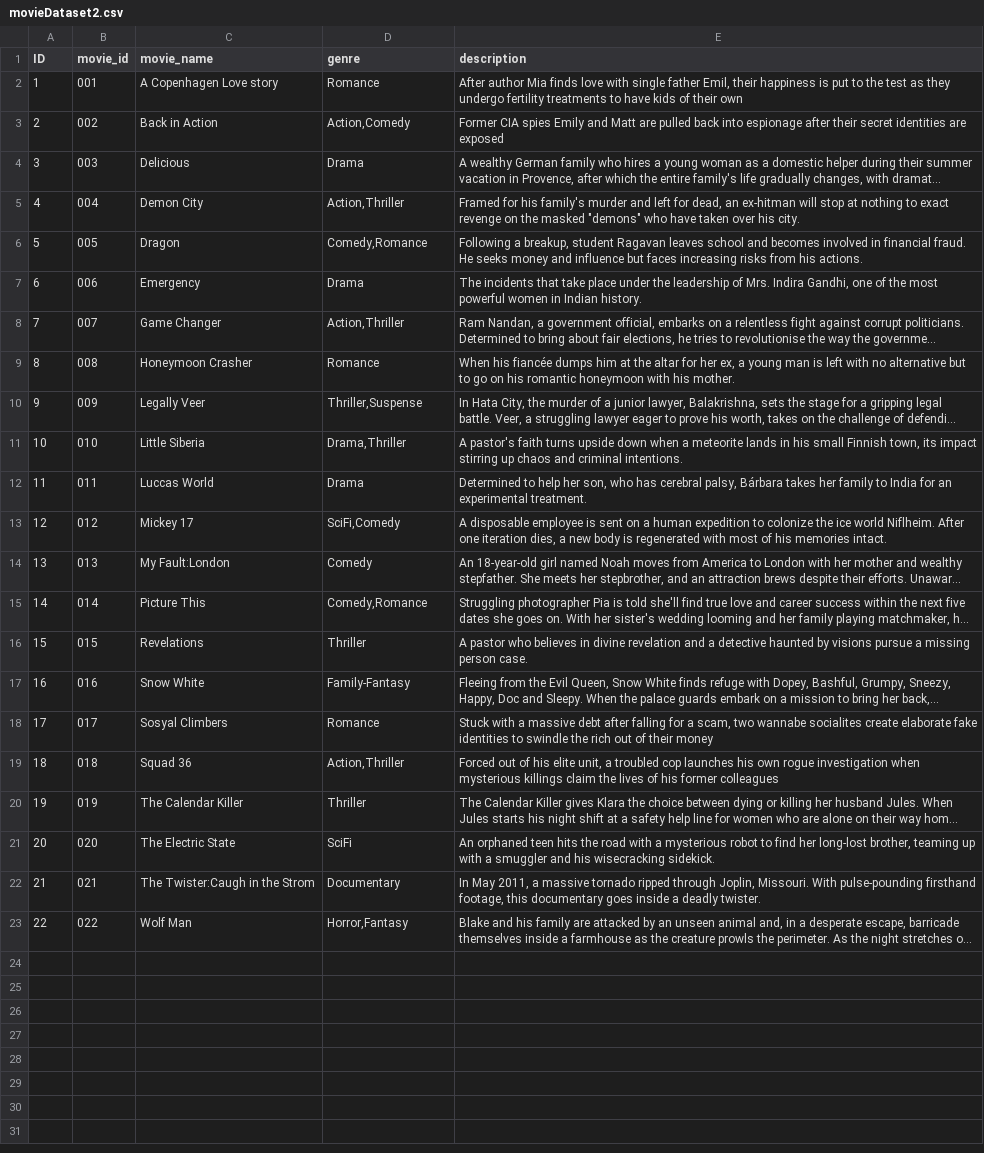
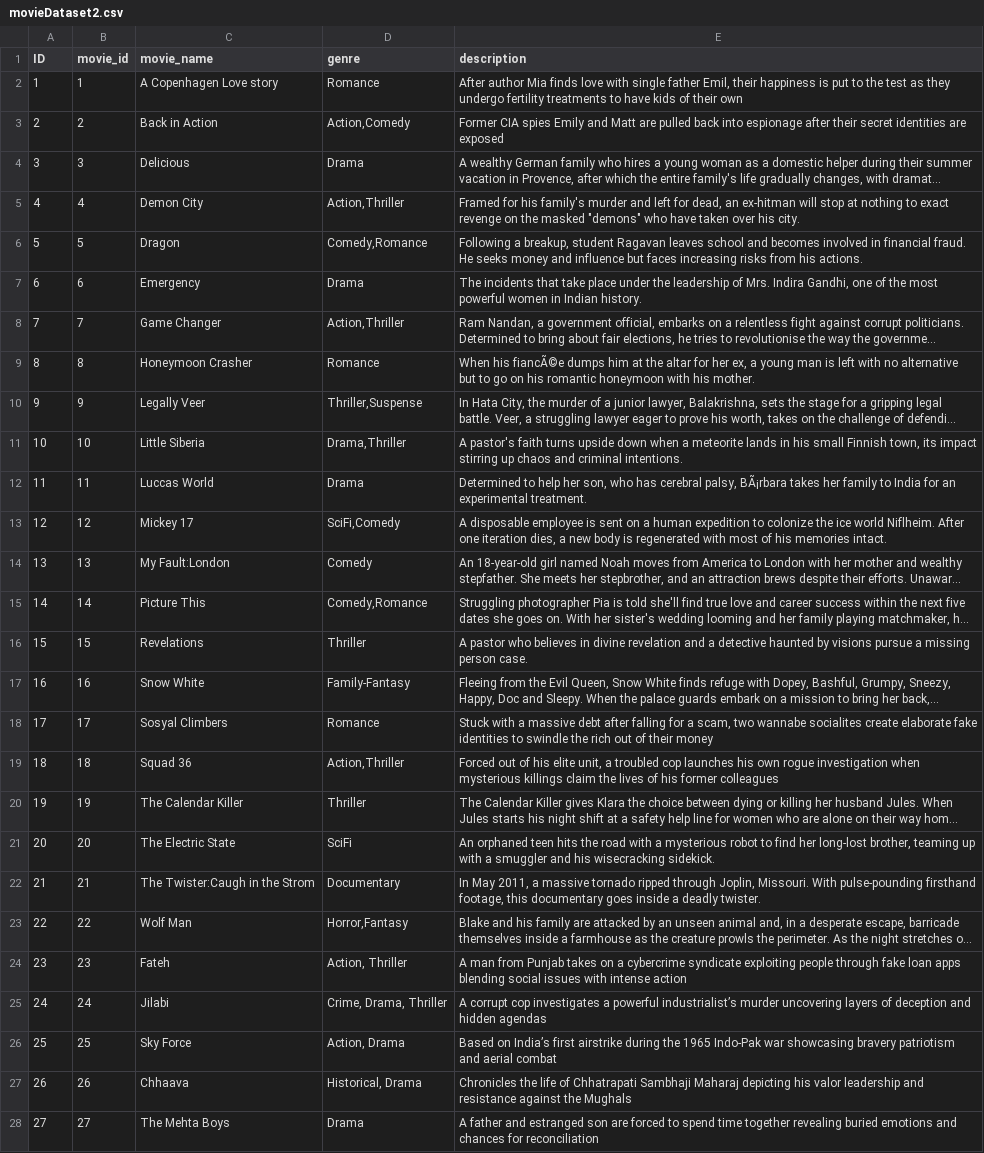
Before and after one commit to M-Souvik/MovieStation-Backend, a CSV file: movieDataset2.csv, drawn as a sheet; only a part is shown; long unchanged cells end in …; the diff covers the shown part only; the diff names each change by its address in the sheet, - before the commit and + after, or states it on an @@ line.

```diff
--- a/movieDataset2.csv
+++ b/movieDataset2.csv
-B2 (movie_id): 001
+B2 (movie_id): 1
-B3 (movie_id): 002
+B3 (movie_id): 2
-B4 (movie_id): 003
+B4 (movie_id): 3
-B5 (movie_id): 004
+B5 (movie_id): 4
-B6 (movie_id): 005
+B6 (movie_id): 5
-B7 (movie_id): 006
+B7 (movie_id): 6
-B8 (movie_id): 007
+B8 (movie_id): 7
-B9 (movie_id): 008
+B9 (movie_id): 8
-E9 (description): When his fiancée dumps him…
+E9 (description): When his fiancÃ©e dumps him…
-B10 (movie_id): 009
+B10 (movie_id): 9
-B11 (movie_id): 010
+B11 (movie_id): 10
-B12 (movie_id): 011
+B12 (movie_id): 11
-E12 (description): …cerebral palsy, Bárbara takes her…
+E12 (description): …cerebral palsy, BÃ¡rbara takes her…
-B13 (movie_id): 012
+B13 (movie_id): 12
-B14 (movie_id): 013
+B14 (movie_id): 13
-B15 (movie_id): 014
+B15 (movie_id): 14
-B16 (movie_id): 015
+B16 (movie_id): 15
-B17 (movie_id): 016
+B17 (movie_id): 16
-B18 (movie_id): 017
+B18 (movie_id): 17
-B19 (movie_id): 018
+B19 (movie_id): 18
-B20 (movie_id): 019
+B20 (movie_id): 19
-B21 (movie_id): 020
+B21 (movie_id): 20
-B22 (movie_id): 021
+B22 (movie_id): 21
-B23 (movie_id): 022
+B23 (movie_id): 22
+row 24: 23 | 23 | Fateh | Action, Thriller | A man from Punjab takes on a cybercrime syndicate exploiting people through fake loan apps blending social issues with intense action
+row 25: 24 | 24 | Jilabi | Crime, Drama, Thriller | A corrupt cop investigates a powerful industrialist’s murder uncovering layers of deception and hidden agendas
+row 26: 25 | 25 | Sky Force | Action, Drama | Based on India’s first airstrike during the 1965 Indo-Pak war showcasing bravery patriotism and aerial combat
+row 27: 26 | 26 | Chhaava | Historical, Drama | Chronicles the life of Chhatrapati Sambhaji Maharaj depicting his valor leadership and resistance against the Mughals
+row 28: 27 | 27 | The Mehta Boys | Drama | A father and estranged son are forced to spend time together revealing buried emotions and chances for reconciliation
```
Also changed, not shown: 8 added rows elsewhere in this file, 4 other files.
